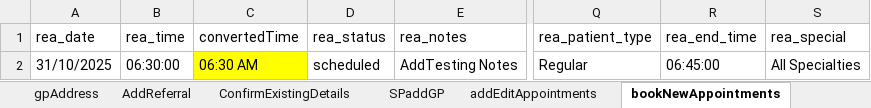
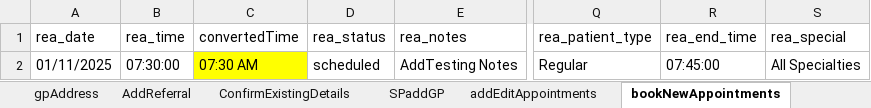
Before and after one commit to manojvyavahare27/DemoServerCellma4ClinicalAuto-, an Excel workbook: ExcelFiles/AppointmentDomain.xlsx, sheet bookNewAppointments, drawn as a sheet; only a part is shown, gaps mark what is left out; values as stored, in another font and other column widths than the file's, no borders; the diff names each change by its address in the sheet, - before the commit and + after, or states it on an @@ line.

```diff
--- a/ExcelFiles/AppointmentDomain.xlsx (sheet bookNewAppointments)
+++ b/ExcelFiles/AppointmentDomain.xlsx (sheet bookNewAppointments)
-A2 (rea_date): 31/10/2025
+A2 (rea_date): 01/11/2025
-B2 (rea_time): 06:30:00
+B2 (rea_time): 07:30:00
-C2 (convertedTime): 06:30 AM
+C2 (convertedTime): 07:30 AM
-R2 (rea_end_time): 06:45:00
+R2 (rea_end_time): 07:45:00
```
Also changed, not shown: sheet patientIdentifier, sheet addEditAppointments, sheet rescheduleAppointments, sheet addPatient, sheet appRoomRemoved, sheet CancelBookAppointment, 3 more sheets, ExcelFiles/PharmacyDomain.xlsx.
